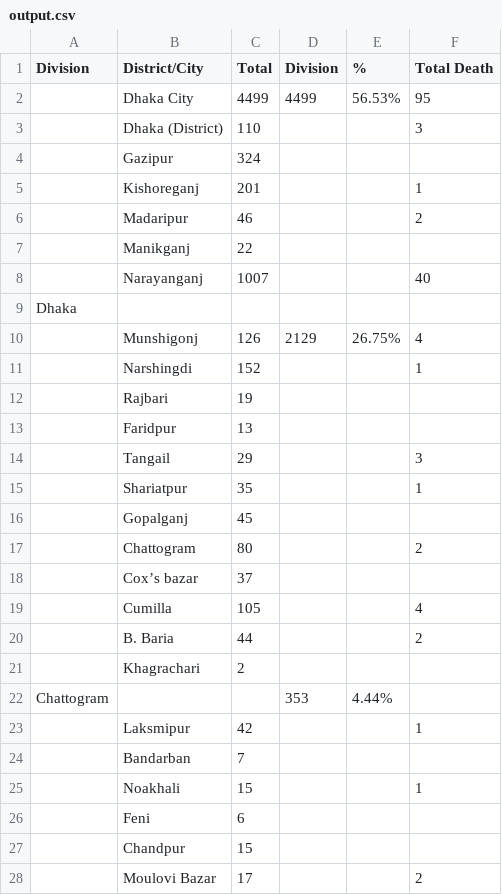
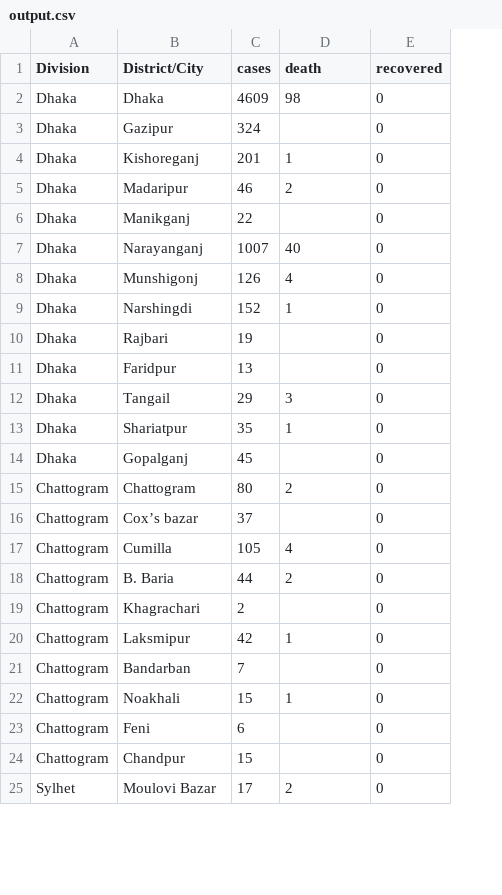
Before and after one commit to rizveeredwan/Corona-History, a CSV file: bangladesh-data/output.csv, drawn as a sheet; only a part is shown; removed rows and columns are numbered as before the commit, all else as after; the diff covers the shown part only; the diff names each change by its address in the sheet, - before the commit and + after, or states it on an @@ line.

Commit message:
data updated

```diff
--- a/bangladesh-data/output.csv
+++ b/bangladesh-data/output.csv
-column D (Division), row 10: 2129
-column E (%), row 10: 26.75%
+column E (recovered), rows 3-25: all 0
-C1: Total
+C1: cases
-D1: Total Death
+D1: death
-row 2:  | Dhaka City | 4499 | 4499 | 56.53% | 95
-row 3:  | Dhaka (District) | 110 |  |  | 3
+row 2: Dhaka | Dhaka | 4609 | 98 | 0
-A3:A7 (Division): (empty)
+A3:A7 (Division): Dhaka
-row 9: Dhaka
-A8:A14 (Division): (empty)
+A8:A14 (Division): Dhaka
-A15:A19 (Division): (empty)
+A15:A19 (Division): Chattogram
-row 22: Chattogram |  |  | 353 | 4.44%
-A20:A24 (Division): (empty)
+A20:A24 (Division): Chattogram
-A25 (Division): (empty)
+A25 (Division): Sylhet
```
Also changed, not shown: 6 removed rows and 39 edited cells elsewhere in this file, bangladesh-data/bd_cases.csv, bangladesh-data/bd_deaths.csv, 2 other files.
